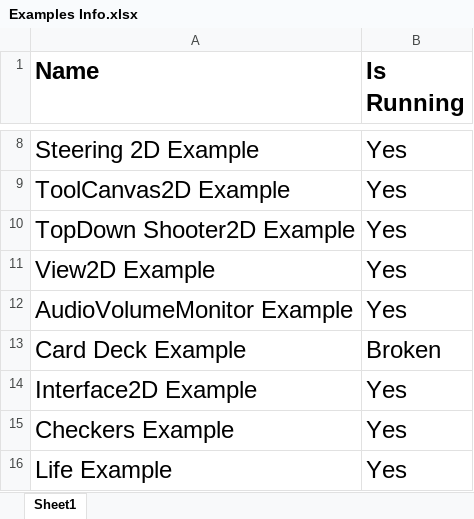
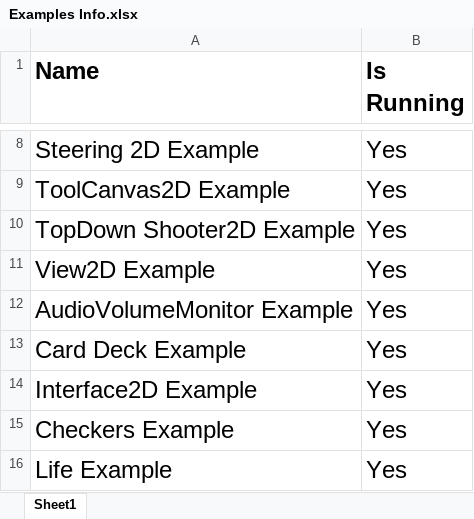
Before and after one commit to coinbump/PhaseJumpPro, an Excel workbook: Documentation/Examples Info.xlsx, sheet Sheet1, drawn as a sheet; only a part is shown, gaps mark what is left out; values as stored, in another font and other column widths than the file's, no borders; the diff names each change by its address in the sheet, - before the commit and + after, or states it on an @@ line.

Commit message:
Update Examples Info.xlsx

```diff
--- a/Documentation/Examples Info.xlsx (sheet Sheet1)
+++ b/Documentation/Examples Info.xlsx (sheet Sheet1)
-B13 (Is Running): Broken
+B13 (Is Running): Yes
```
